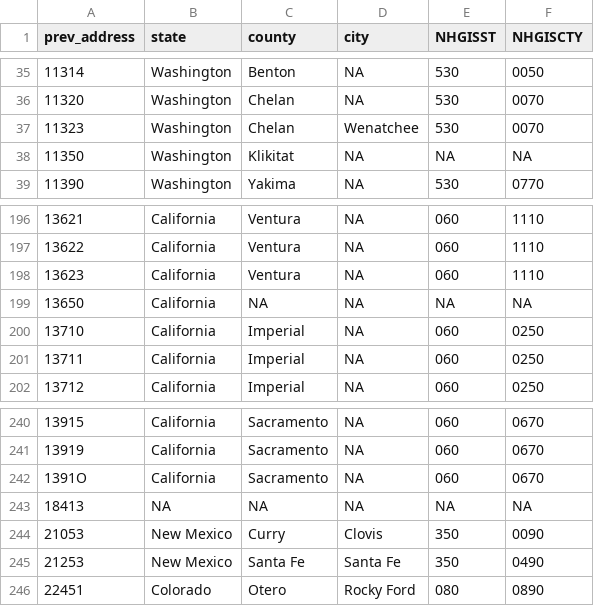
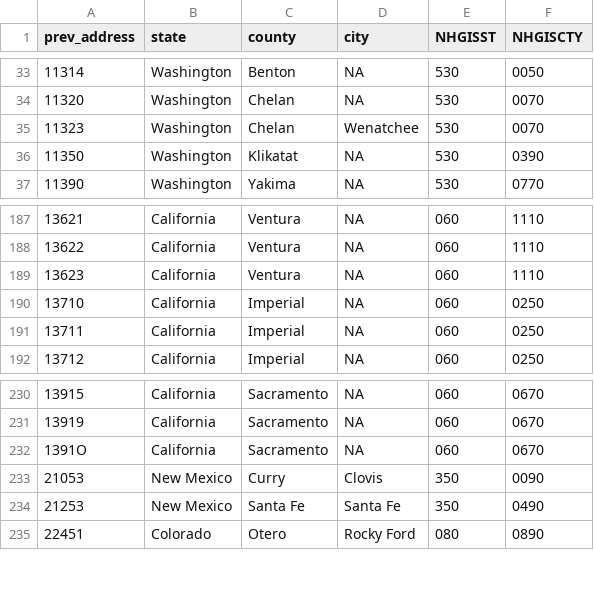
Before and after one commit to dyasui/internee_outcomes, a CSV file: data/WRA_counties.csv, drawn as a sheet; only a part is shown, gaps mark what is left out; the diff covers the shown part only.

```diff
--- a/data/WRA_counties.csv
+++ b/data/WRA_counties.csv
@@ -37,3 +35,3 @@ prev_address,state,county,city,NHGISST,NHGISCTY
 11323,Washington,Chelan,Wenatchee,530,0070
-11350,Washington,Klikitat,NA,NA,NA
+11350,Washington,Klikatat,NA,530,0390
 11390,Washington,Yakima,NA,530,0770
@@ -198,3 +189,2 @@ prev_address,state,county,city,NHGISST,NHGISCTY
 13623,California,Ventura,NA,060,1110
-13650,California,NA,NA,NA,NA
 13710,California,Imperial,NA,060,0250
@@ -242,3 +232,2 @@ prev_address,state,county,city,NHGISST,NHGISCTY
 1391O,California,Sacramento,NA,060,0670
-18413,NA,NA,NA,NA,NA
 21053,New Mexico,Curry,Clovis,350,0090
```
Also changed, not shown: 25 removed rows and 9 edited cells elsewhere in this file, data/WRA_prev_address_list.csv, 14 other files.
